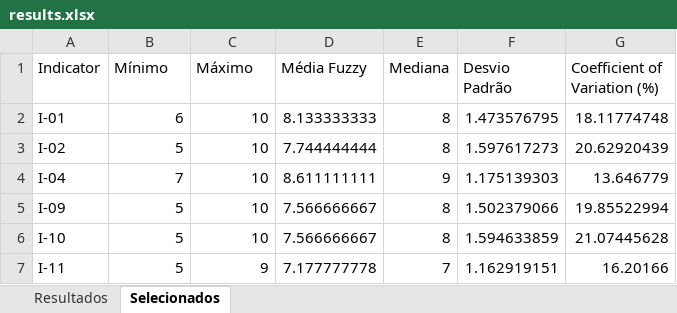
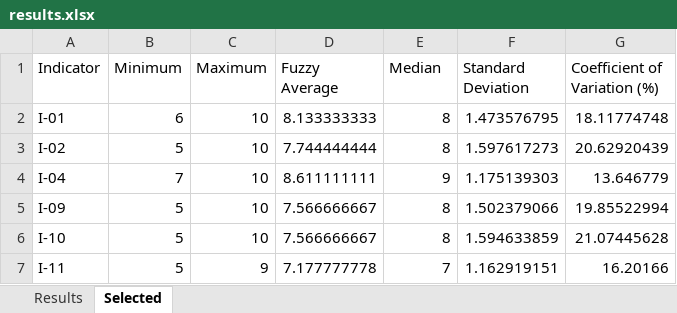
Before and after one commit to fernandoschramm/fuzzy-delphi-agri-coop-indicators, an Excel workbook: results.xlsx, sheet Selected, drawn as a sheet; only a part is shown; values as stored, in another font and other column widths than the file's, no borders; the diff names each change by its address in the sheet, - before the commit and + after, or states it on an @@ line.

```diff
--- a/results.xlsx (sheet Selected)
+++ b/results.xlsx (sheet Selected)
-sheet tab: Resultados
+sheet tab: Results
-sheet tab: Selecionados
+sheet tab: Selected
-B1: Mínimo
+B1: Minimum
-C1: Máximo
+C1: Maximum
-D1: Média Fuzzy
+D1: Fuzzy Average
-E1: Mediana
+E1: Median
-F1: Desvio Padrão
+F1: Standard Deviation
```
Also changed, not shown: sheet Results, dataset.xlsx, 7 other files.
